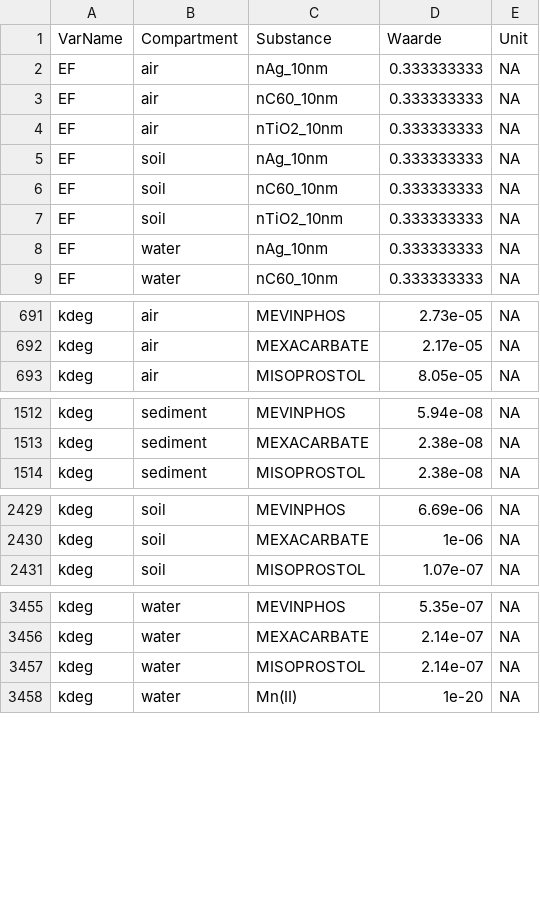
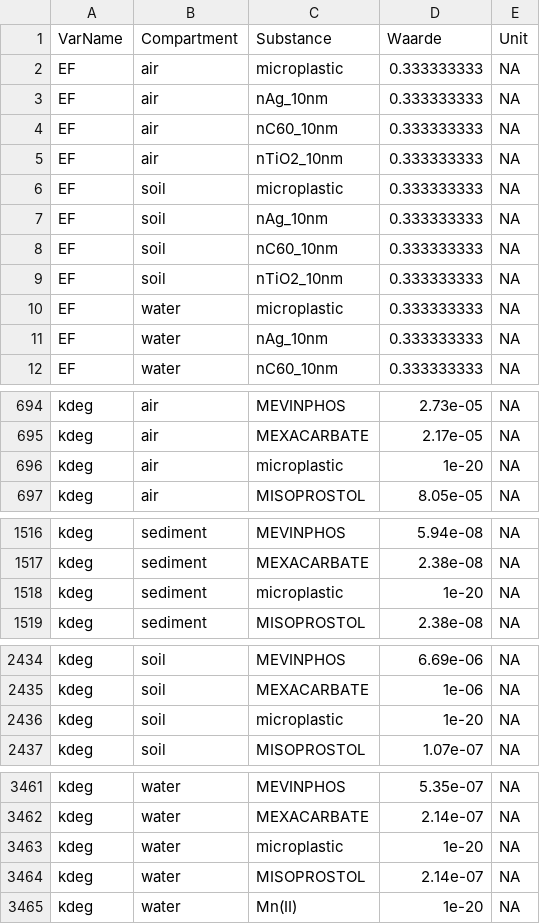
Before and after one commit to rivm-syso/SBooScripts, a CSV file: data/SubstanceCompartments.csv, drawn as a sheet; only a part is shown, gaps mark what is left out.

```diff
--- a/data/SubstanceCompartments.csv
+++ b/data/SubstanceCompartments.csv
@@ -1,2 +1,3 @@
 "VarName","Compartment","Substance","Waarde","Unit"
+"EF","air","microplastic",0.333333333,NA
 "EF","air","nAg_10nm",0.333333333,NA
@@ -4,2 +5,3 @@
 "EF","air","nTiO2_10nm",0.333333333,NA
+"EF","soil","microplastic",0.333333333,NA
 "EF","soil","nAg_10nm",0.333333333,NA
@@ -7,2 +9,3 @@
 "EF","soil","nTiO2_10nm",0.333333333,NA
+"EF","water","microplastic",0.333333333,NA
 "EF","water","nAg_10nm",0.333333333,NA
@@ -692,2 +695,3 @@
 "kdeg","air","MEXACARBATE",2.17e-05,NA
+"kdeg","air","microplastic",1e-20,NA
 "kdeg","air","MISOPROSTOL",8.05e-05,NA
@@ -1513,2 +1517,3 @@
 "kdeg","sediment","MEXACARBATE",2.38e-08,NA
+"kdeg","sediment","microplastic",1e-20,NA
 "kdeg","sediment","MISOPROSTOL",2.38e-08,NA
@@ -2430,2 +2435,3 @@
 "kdeg","soil","MEXACARBATE",1e-06,NA
+"kdeg","soil","microplastic",1e-20,NA
 "kdeg","soil","MISOPROSTOL",1.07e-07,NA
@@ -3456,2 +3462,3 @@
 "kdeg","water","MEXACARBATE",2.14e-07,NA
+"kdeg","water","microplastic",1e-20,NA
 "kdeg","water","MISOPROSTOL",2.14e-07,NA
```
Also changed, not shown: data/SubstanceSubCompartSpeciesData.csv.
